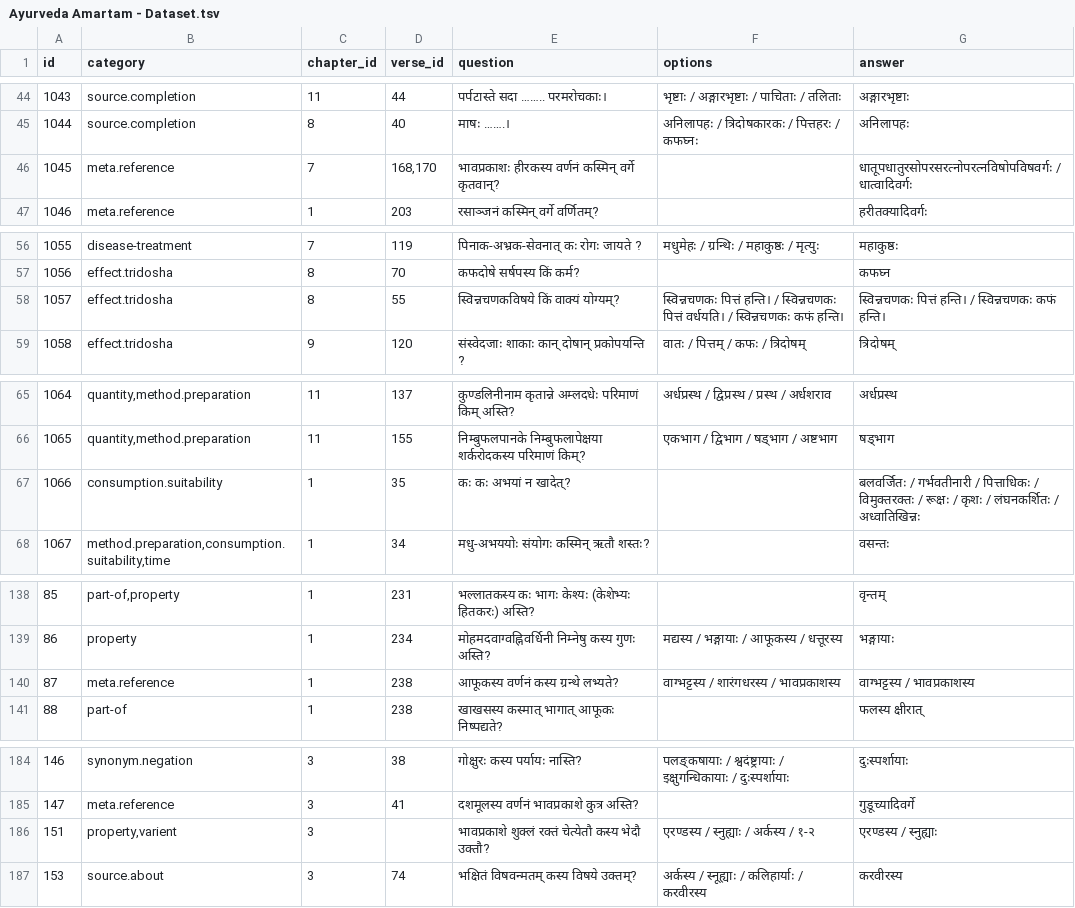
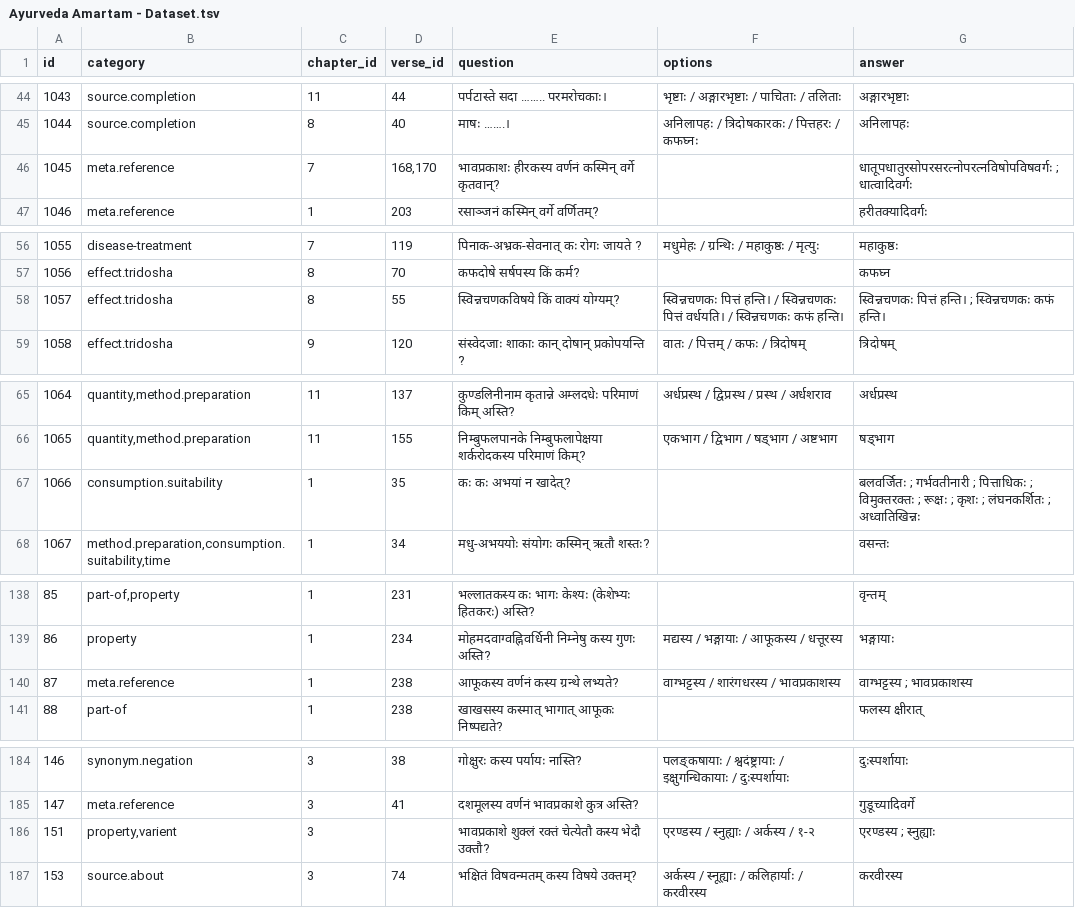
Before and after one commit to mahesh-ak/SktQA, a TSV file: data/Ayurveda Amartam - Dataset.tsv, drawn as a sheet; only a part is shown, gaps mark what is left out; the diff covers the shown part only.

Commit message:
Update: added ; in answers

```diff
--- a/data/Ayurveda Amartam - Dataset.tsv
+++ b/data/Ayurveda Amartam - Dataset.tsv
@@ -45,3 +45,3 @@ id	category	chapter_id	verse_id	question	options	answer
 1044	source.completion	8	40	माषः …….। 	 अनिलापहः / त्रिदोषकारकः / पित्तहरः / कफघ्नः	अनिलापहः
-1045	meta.reference	7	168,170	भावप्रकाशः हीरकस्य वर्णनं कस्मिन् वर्गे कृतवान्? 		धातूपधातुरसोपरसरत्नोपरत्नविषोपविषवर्गः / धात्वादिवर्गः
+1045	meta.reference	7	168,170	भावप्रकाशः हीरकस्य वर्णनं कस्मिन् वर्गे कृतवान्? 		धातूपधातुरसोपरसरत्नोपरत्नविषोपविषवर्गः ; धात्वादिवर्गः
 1046	meta.reference	1	203	रसाञ्जनं कस्मिन् वर्गे वर्णितम्? 		हरीतक्यादिवर्गः
@@ -57,3 +57,3 @@ id	category	chapter_id	verse_id	question	options	answer
 1056	effect.tridosha	8	70	कफदोषे सर्षपस्य किं कर्म? 		 कफघ्न
-1057	effect.tridosha	8	55	स्विन्नचणकविषये किं वाक्यं योग्यम्? 	स्विन्नचणकः पित्तं हन्ति। / स्विन्नचणकः पित्तं वर्धयति। / स्विन्नचणकः कफं हन्ति।	स्विन्नचणकः पित्तं हन्ति। / स्विन्नचणकः कफं हन्ति।
+1057	effect.tridosha	8	55	स्विन्नचणकविषये किं वाक्यं योग्यम्? 	स्विन्नचणकः पित्तं हन्ति। / स्विन्नचणकः पित्तं वर्धयति। / स्विन्नचणकः कफं हन्ति।	स्विन्नचणकः पित्तं हन्ति। ; स्विन्नचणकः कफं हन्ति।
 1058	effect.tridosha	9	120	संस्वेदजाः शाकाः कान् दोषान् प्रकोपयन्ति ? 	वातः / पित्तम् / कफः / त्रिदोषम्	त्रिदोषम्
@@ -66,3 +66,3 @@ id	category	chapter_id	verse_id	question	options	answer
 1065	quantity,method.preparation	11	155	निम्बुफलपानके निम्बुफलापेक्षया शर्करोदकस्य परिमाणं किम्? 	एकभाग / द्विभाग / षड्भाग / अष्टभाग	षड्भाग
-1066	consumption.suitability	1	35	कः कः अभयां न खादेत्?		बलवर्जितः / गर्भवतीनारी / पित्ताधिकः / विमुक्तरक्तः / रूक्षः / कृशः / लंघनकर्शितः / अध्वातिखिन्नः
+1066	consumption.suitability	1	35	कः कः अभयां न खादेत्?		बलवर्जितः ; गर्भवतीनारी ; पित्ताधिकः ; विमुक्तरक्तः ; रूक्षः ; कृशः ; लंघनकर्शितः ; अध्वातिखिन्नः
 1067	method.preparation,consumption.suitability,time	1	34	मधु-अभययोः संयोगः कस्मिन् ऋतौ शस्तः? 		वसन्तः
@@ -139,3 +139,3 @@ id	category	chapter_id	verse_id	question	options	answer
 86	property	1	234	मोहमदवाग्वह्निवर्धिनी निम्नेषु कस्य गुणः अस्ति?	मद्यस्य / भङ्गायाः / आफूकस्य / धत्तूरस्य	भङ्गायाः
-87	meta.reference	1	238	आफूकस्य वर्णनं कस्य ग्रन्थे लभ्यते?	वाग्भट्टस्य / शारंगधरस्य / भावप्रकाशस्य	वाग्भट्टस्य / भावप्रकाशस्य
+87	meta.reference	1	238	आफूकस्य वर्णनं कस्य ग्रन्थे लभ्यते?	वाग्भट्टस्य / शारंगधरस्य / भावप्रकाशस्य	वाग्भट्टस्य ; भावप्रकाशस्य
 88	part-of	1	238	खाखसस्य कस्मात् भागात् आफूकः निष्पद्यते? 		फलस्य क्षीरात्
@@ -185,3 +185,3 @@ id	category	chapter_id	verse_id	question	options	answer
 147	meta.reference	3	41	दशमूलस्य वर्णनं भावप्रकाशे कुत्र अस्ति?		गुडूच्यादिवर्गे
-151	property,varient	3		भावप्रकाशे शुक्लं रक्तं चेत्येतौ कस्य भेदौ उक्तौ?	एरण्डस्य / स्नुह्याः / अर्कस्य / १-२	एरण्डस्य / स्नुह्याः
+151	property,varient	3		भावप्रकाशे शुक्लं रक्तं चेत्येतौ कस्य भेदौ उक्तौ?	एरण्डस्य / स्नुह्याः / अर्कस्य / १-२	एरण्डस्य ; स्नुह्याः
 153	source.about	3	74	"भक्षितं विषवन्मतम्" कस्य विषये उक्तम्?	अर्कस्य / स्नूह्याः / कलिहार्याः / करवीरस्य	करवीरस्य
```
Also changed, not shown: 10 edited cells elsewhere in this file, data/qa_set/ayurveda.tsv, results/zero_shot/ayurveda_0.tsv, 14 other files.
